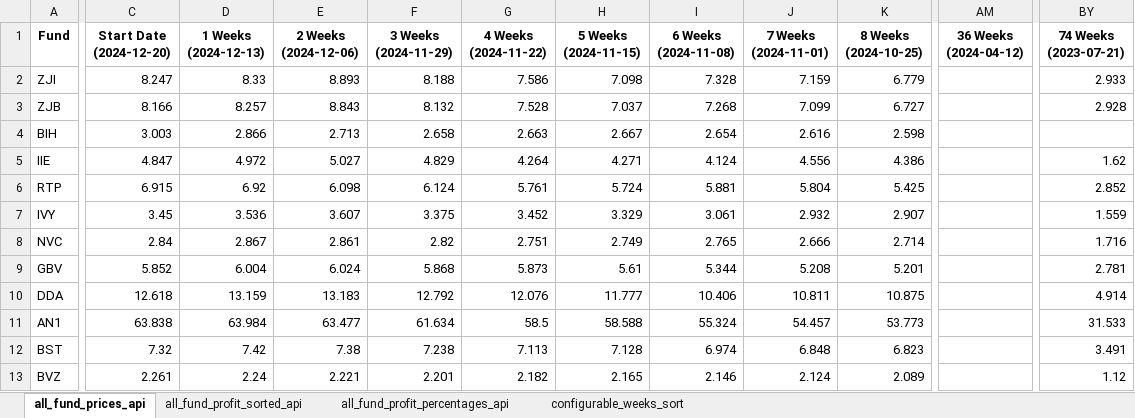
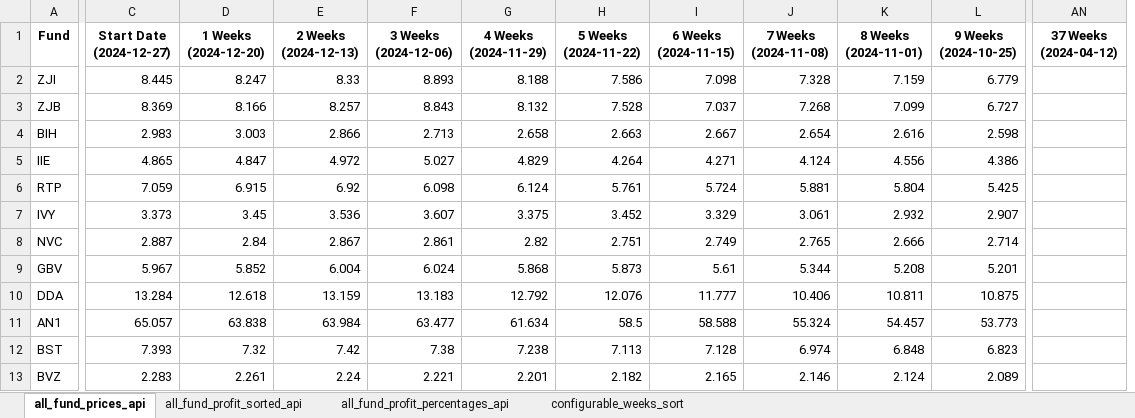
Before and after one commit to kaganmersin/tefas-trade, an Excel workbook: api/output.xlsx, sheet all_fund_prices_api, drawn as a sheet; only a part is shown, gaps mark what is left out; values as stored, in another font and other column widths than the file's, no borders; removed rows and columns are numbered as before the commit, all else as after; the diff covers the shown part only; the diff names each change by its address in the sheet, - before the commit and + after, or states it on an @@ line.

```diff
--- a/api/output.xlsx (sheet all_fund_prices_api)
+++ b/api/output.xlsx (sheet all_fund_prices_api)
+column C (Start Date (2024-12-27)), rows 2-13: 8.445 | 8.369 | 2.983 | 4.865 | 7.059 | 3.373 | 2.887 | 5.967 | 13.284 | 65.057 | 7.393 | 2.283
-column AM (36 Weeks (2024-04-12)), empty
+column AN (37 Weeks (2024-04-12)), empty
-column BY (74 Weeks (2023-07-21)), rows 2-13: 2.933 | 2.928 |  | 1.62 | 2.852 | 1.559 | 1.716 | 2.781 | 4.914 | 31.533 | 3.491 | 1.12
-D1: Start Date (2024-12-20)
+D1: 1 Weeks (2024-12-20)
-E1: 1 Weeks (2024-12-13)
+E1: 2 Weeks (2024-12-13)
-F1: 2 Weeks (2024-12-06)
+F1: 3 Weeks (2024-12-06)
-G1: 3 Weeks (2024-11-29)
+G1: 4 Weeks (2024-11-29)
-H1: 4 Weeks (2024-11-22)
+H1: 5 Weeks (2024-11-22)
-I1: 5 Weeks (2024-11-15)
+I1: 6 Weeks (2024-11-15)
-J1: 6 Weeks (2024-11-08)
+J1: 7 Weeks (2024-11-08)
-K1: 7 Weeks (2024-11-01)
+K1: 8 Weeks (2024-11-01)
-L1: 8 Weeks (2024-10-25)
+L1: 9 Weeks (2024-10-25)
```
Also changed, not shown: 64 edited cells elsewhere in this sheet, sheet all_fund_profit_percentages_api.
